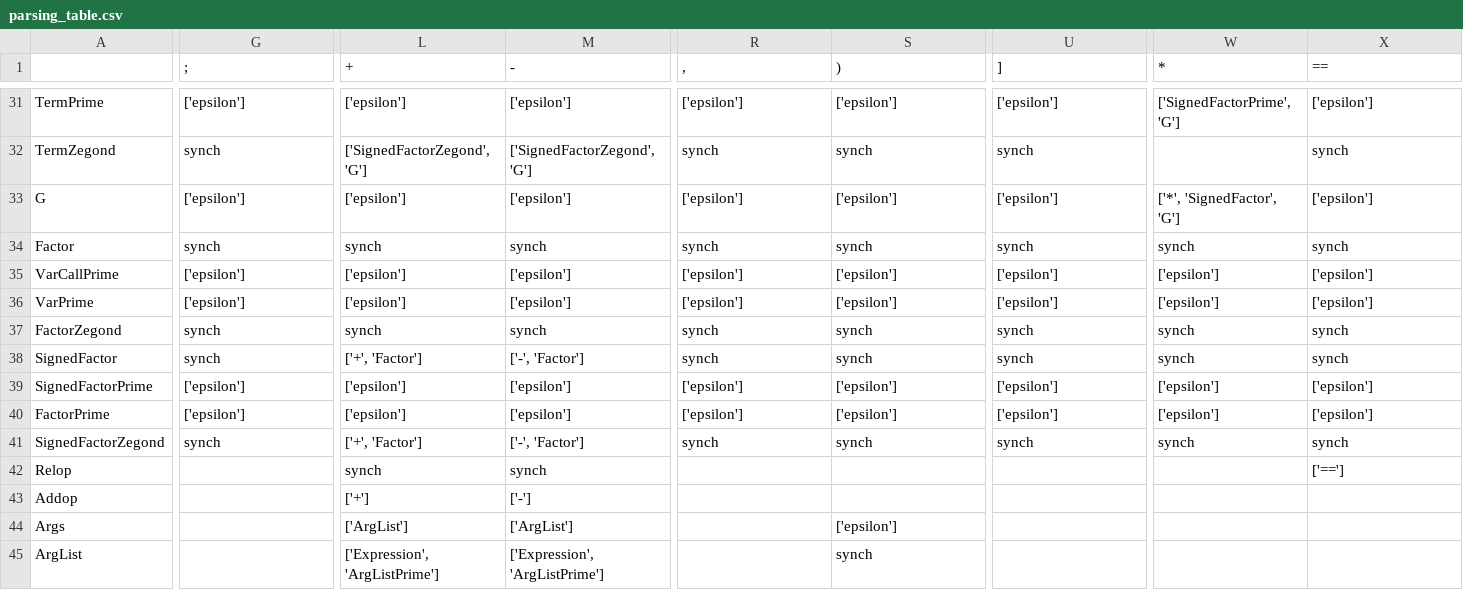
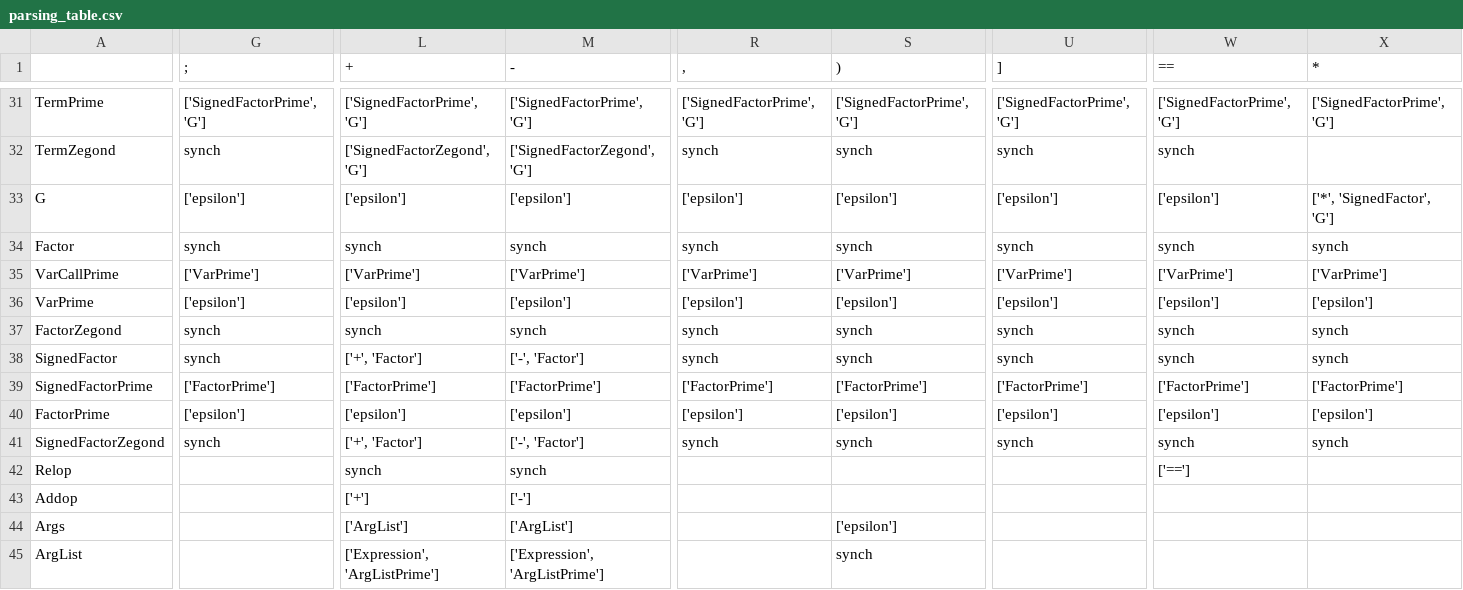
Before and after one commit to parnianrazavipour/compiler-design, a CSV file: parsing_table.csv, drawn as a sheet; only a part is shown, gaps mark what is left out; the diff covers the shown part only; the diff names each change by its address in the sheet, - before the commit and + after, or states it on an @@ line.

```diff
--- a/parsing_table.csv
+++ b/parsing_table.csv
-W1: *
+W1: ==
-X1: ==
+X1: *
-G31 (;): ['epsilon']
+G31 (;): ['SignedFactorPrime', 'G']
-L31 (+): ['epsilon']
+L31 (+): ['SignedFactorPrime', 'G']
-M31 (-): ['epsilon']
+M31 (-): ['SignedFactorPrime', 'G']
-R31 (,): ['epsilon']
+R31 (,): ['SignedFactorPrime', 'G']
-S31 ()): ['epsilon']
+S31 ()): ['SignedFactorPrime', 'G']
-U31 (]): ['epsilon']
+U31 (]): ['SignedFactorPrime', 'G']
-X31 (*): ['epsilon']
+X31 (*): ['SignedFactorPrime', 'G']
-W32 (==): (empty)
+W32 (==): synch
-X32 (*): synch
+X32 (*): (empty)
-W33 (==): ['*', 'SignedFactor', 'G']
+W33 (==): ['epsilon']
-X33 (*): ['epsilon']
+X33 (*): ['*', 'SignedFactor', 'G']
-G35 (;): ['epsilon']
+G35 (;): ['VarPrime']
-L35 (+): ['epsilon']
+L35 (+): ['VarPrime']
-M35 (-): ['epsilon']
+M35 (-): ['VarPrime']
-R35 (,): ['epsilon']
+R35 (,): ['VarPrime']
-S35 ()): ['epsilon']
+S35 ()): ['VarPrime']
-U35 (]): ['epsilon']
+U35 (]): ['VarPrime']
-W35 (==): ['epsilon']
+W35 (==): ['VarPrime']
-X35 (*): ['epsilon']
+X35 (*): ['VarPrime']
-G39 (;): ['epsilon']
+G39 (;): ['FactorPrime']
-L39 (+): ['epsilon']
+L39 (+): ['FactorPrime']
-M39 (-): ['epsilon']
+M39 (-): ['FactorPrime']
-R39 (,): ['epsilon']
+R39 (,): ['FactorPrime']
-S39 ()): ['epsilon']
+S39 ()): ['FactorPrime']
-U39 (]): ['epsilon']
+U39 (]): ['FactorPrime']
-W39 (==): ['epsilon']
+W39 (==): ['FactorPrime']
-X39 (*): ['epsilon']
+X39 (*): ['FactorPrime']
-W42 (==): (empty)
+W42 (==): ['==']
-X42 (*): ['==']
+X42 (*): (empty)
```
Also changed, not shown: 30 edited cells elsewhere in this file, 3 other files.
